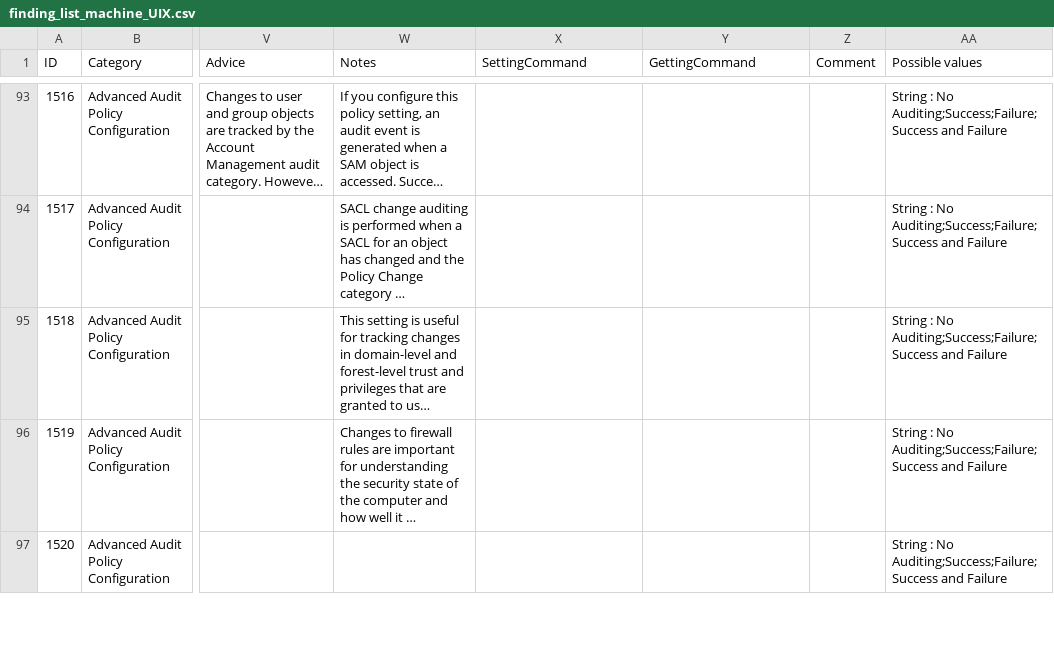
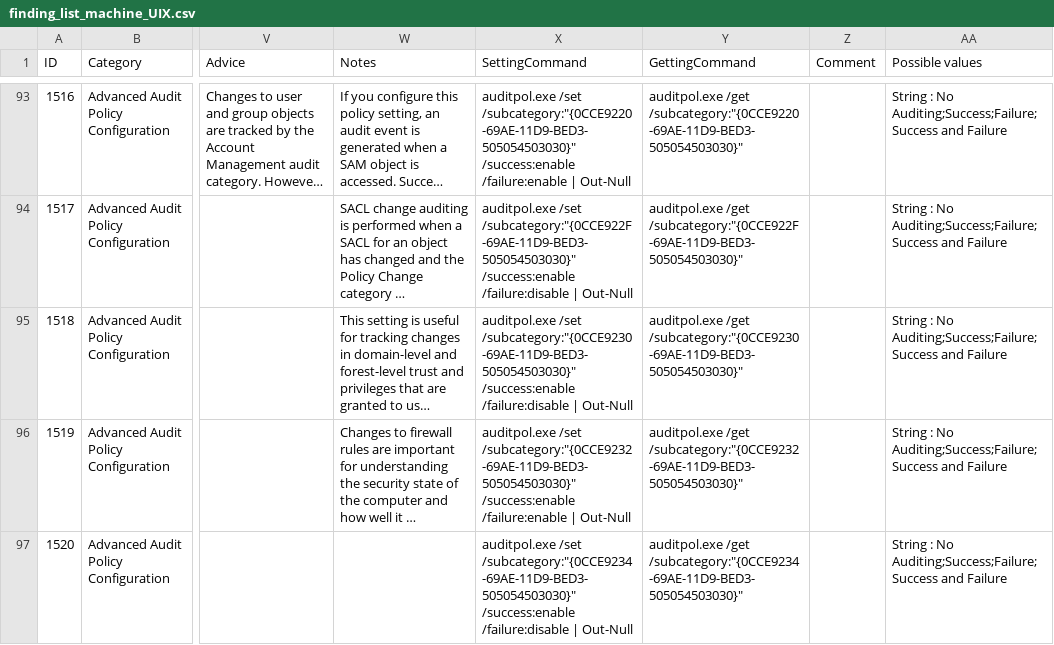
Before and after one commit to CRYPT-ON-IT/policies_hardening_interface, a CSV file: interface/windows/data/finding_list_machine_UIX.csv, drawn as a sheet; only a part is shown, gaps mark what is left out; long unchanged cells end in …; the diff covers the shown part only; the diff names each change by its address in the sheet, - before the commit and + after, or states it on an @@ line.

Commit message:
Add commands 1500 to 1525

```diff
--- a/interface/windows/data/finding_list_machine_UIX.csv
+++ b/interface/windows/data/finding_list_machine_UIX.csv
-X93 (SettingCommand): (empty)
+X93 (SettingCommand): auditpol.exe /set /subcategory:"{0CCE9220-69AE-11D9-BED3-505054503030}" /success:enable /failure:enable | Out-Null
-Y93 (GettingCommand): (empty)
+Y93 (GettingCommand): auditpol.exe /get /subcategory:"{0CCE9220-69AE-11D9-BED3-505054503030}"
-X94 (SettingCommand): (empty)
+X94 (SettingCommand): auditpol.exe /set /subcategory:"{0CCE922F-69AE-11D9-BED3-505054503030}" /success:enable /failure:disable | Out-Null
-Y94 (GettingCommand): (empty)
+Y94 (GettingCommand): auditpol.exe /get /subcategory:"{0CCE922F-69AE-11D9-BED3-505054503030}"
-X95 (SettingCommand): (empty)
+X95 (SettingCommand): auditpol.exe /set /subcategory:"{0CCE9230-69AE-11D9-BED3-505054503030}" /success:enable /failure:disable | Out-Null
-Y95 (GettingCommand): (empty)
+Y95 (GettingCommand): auditpol.exe /get /subcategory:"{0CCE9230-69AE-11D9-BED3-505054503030}"
-X96 (SettingCommand): (empty)
+X96 (SettingCommand): auditpol.exe /set /subcategory:"{0CCE9232-69AE-11D9-BED3-505054503030}" /success:enable /failure:enable | Out-Null
-Y96 (GettingCommand): (empty)
+Y96 (GettingCommand): auditpol.exe /get /subcategory:"{0CCE9232-69AE-11D9-BED3-505054503030}"
-X97 (SettingCommand): (empty)
+X97 (SettingCommand): auditpol.exe /set /subcategory:"{0CCE9234-69AE-11D9-BED3-505054503030}" /success:enable /failure:disable | Out-Null
-Y97 (GettingCommand): (empty)
+Y97 (GettingCommand): auditpol.exe /get /subcategory:"{0CCE9234-69AE-11D9-BED3-505054503030}"
```
Also changed, not shown: 42 edited cells elsewhere in this file.
